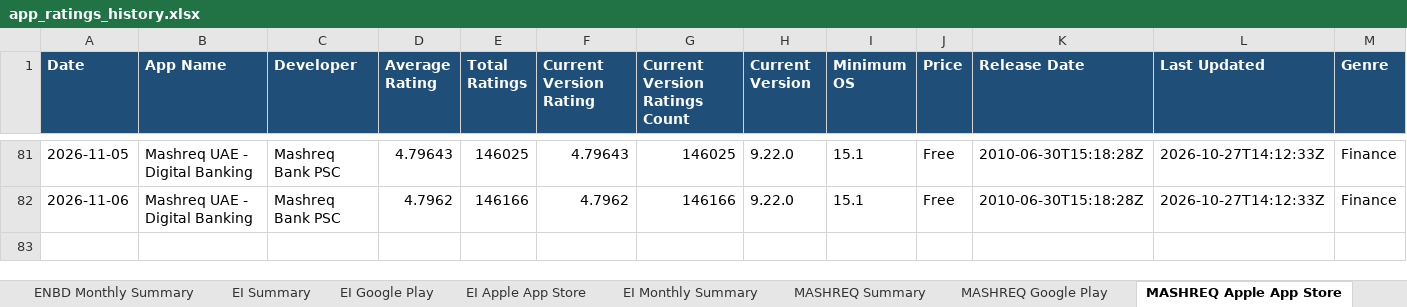
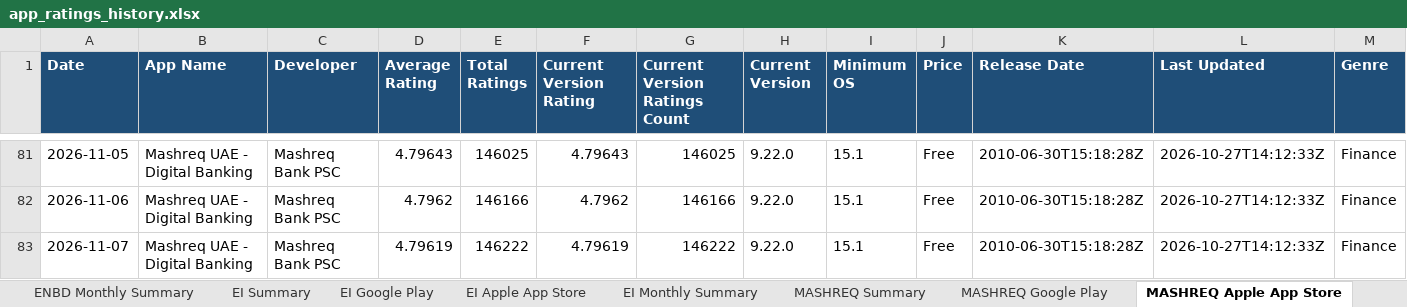
Before and after one commit to felixabraham670706/appstore_daily_run, an Excel workbook: app_ratings_history.xlsx, sheet MASHREQ Apple App Store, drawn as a sheet; only a part is shown, gaps mark what is left out; values as stored, in another font and other column widths than the file's, no borders; rows hold the shown columns only; the diff names each change by its address in the sheet, - before the commit and + after, or states it on an @@ line.

```diff
--- a/app_ratings_history.xlsx (sheet MASHREQ Apple App Store)
+++ b/app_ratings_history.xlsx (sheet MASHREQ Apple App Store)
+row 83: 2026-11-07 | Mashreq UAE - Digital Banking | Mashreq Bank PSC | 4.79619 | 146222 | 4.79619 | 146222 | 9.22.0 | 15.1 | Free | 2010-06-30T15:18:28Z | 2026-10-27T14:12:33Z | Finance
```
Also changed, not shown: sheet RAK Google Play, sheet ADCB Google Play, sheet WIO Google Play, sheet ADCB NEW Google Play, sheet FAB Google Play, sheet ADIB Google Play, 20 more sheets, charts or pictures, 1 other file.
